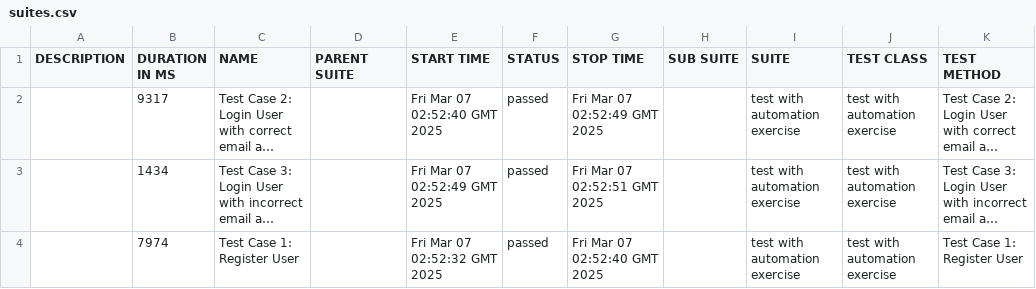
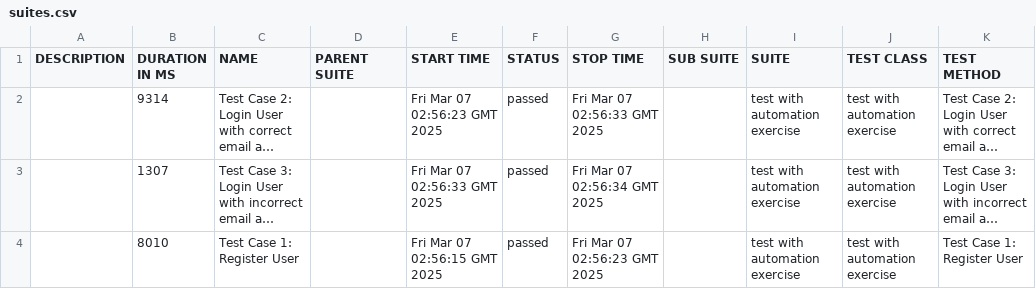
Before and after one commit to byCrismaria/automation-cypress, a CSV file: data/suites.csv, drawn as a sheet; long unchanged cells end in …; the diff names each change by its address in the sheet, - before the commit and + after, or states it on an @@ line.

```diff
--- a/data/suites.csv
+++ b/data/suites.csv
-B2 (DURATION IN MS): 9317
+B2 (DURATION IN MS): 9314
-E2 (START TIME): Fri Mar 07 02:52:40 GMT 2025
+E2 (START TIME): Fri Mar 07 02:56:23 GMT 2025
-G2 (STOP TIME): Fri Mar 07 02:52:49 GMT 2025
+G2 (STOP TIME): Fri Mar 07 02:56:33 GMT 2025
-B3 (DURATION IN MS): 1434
+B3 (DURATION IN MS): 1307
-E3 (START TIME): Fri Mar 07 02:52:49 GMT 2025
+E3 (START TIME): Fri Mar 07 02:56:33 GMT 2025
-G3 (STOP TIME): Fri Mar 07 02:52:51 GMT 2025
+G3 (STOP TIME): Fri Mar 07 02:56:34 GMT 2025
-B4 (DURATION IN MS): 7974
+B4 (DURATION IN MS): 8010
-E4 (START TIME): Fri Mar 07 02:52:32 GMT 2025
+E4 (START TIME): Fri Mar 07 02:56:15 GMT 2025
-G4 (STOP TIME): Fri Mar 07 02:52:40 GMT 2025
+G4 (STOP TIME): Fri Mar 07 02:56:23 GMT 2025
```
Also changed, not shown: 27 other files.
